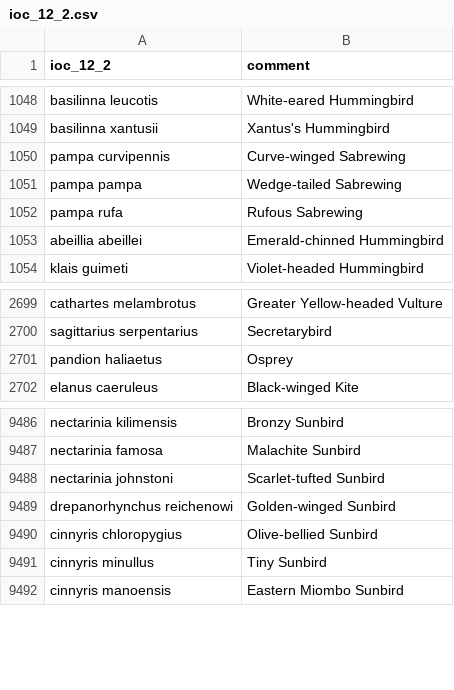
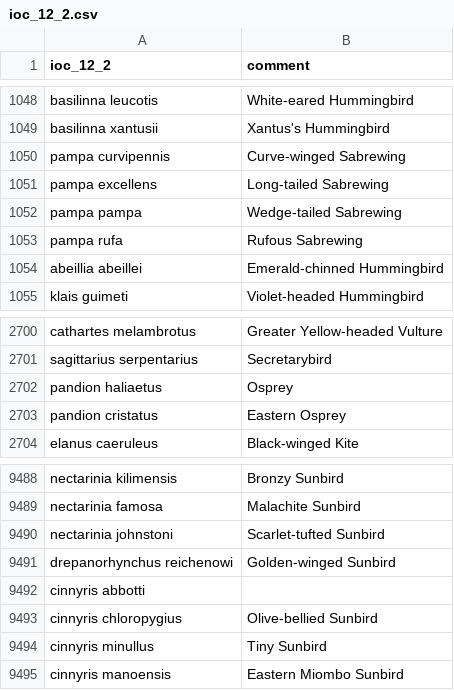
Before and after one commit to google-research/perch, a CSV file: chirp/taxonomy/data/namespaces/ioc_12_2.csv, drawn as a sheet; only a part is shown, gaps mark what is left out.

Commit message:
Xenocanto/IOC 10.1 to ebird2021.
Xeno-Canto is currently using IOC 10.1, which makes conversion a bit difficult. This change provides the data (much of it hand-checked) to convert to ebird2021 species labels. This includes the XC update to IOC 12.2, and conversions from IOC 12.2 to EBird subspecies codes (where applicable).

Since the Xeno-Canto species list is non-static, we provide a generator for a mapping instead of a fixed namespace.

PiperOrigin-RevId: 501039329

```diff
--- a/chirp/taxonomy/data/namespaces/ioc_12_2.csv
+++ b/chirp/taxonomy/data/namespaces/ioc_12_2.csv
@@ -1050,2 +1050,3 @@ basilinna xantusii,Xantus's Hummingbird
 pampa curvipennis,Curve-winged Sabrewing
+pampa excellens,Long-tailed Sabrewing
 pampa pampa,Wedge-tailed Sabrewing
@@ -2701,2 +2702,3 @@ sagittarius serpentarius,Secretarybird
 pandion haliaetus,Osprey
+pandion cristatus,Eastern Osprey
 elanus caeruleus,Black-winged Kite
@@ -9489,2 +9491,3 @@ nectarinia johnstoni,Scarlet-tufted Sunbird
 drepanorhynchus reichenowi,Golden-winged Sunbird
+cinnyris abbotti,
 cinnyris chloropygius,Olive-bellied Sunbird
```
Also changed, not shown: 6 other files.
